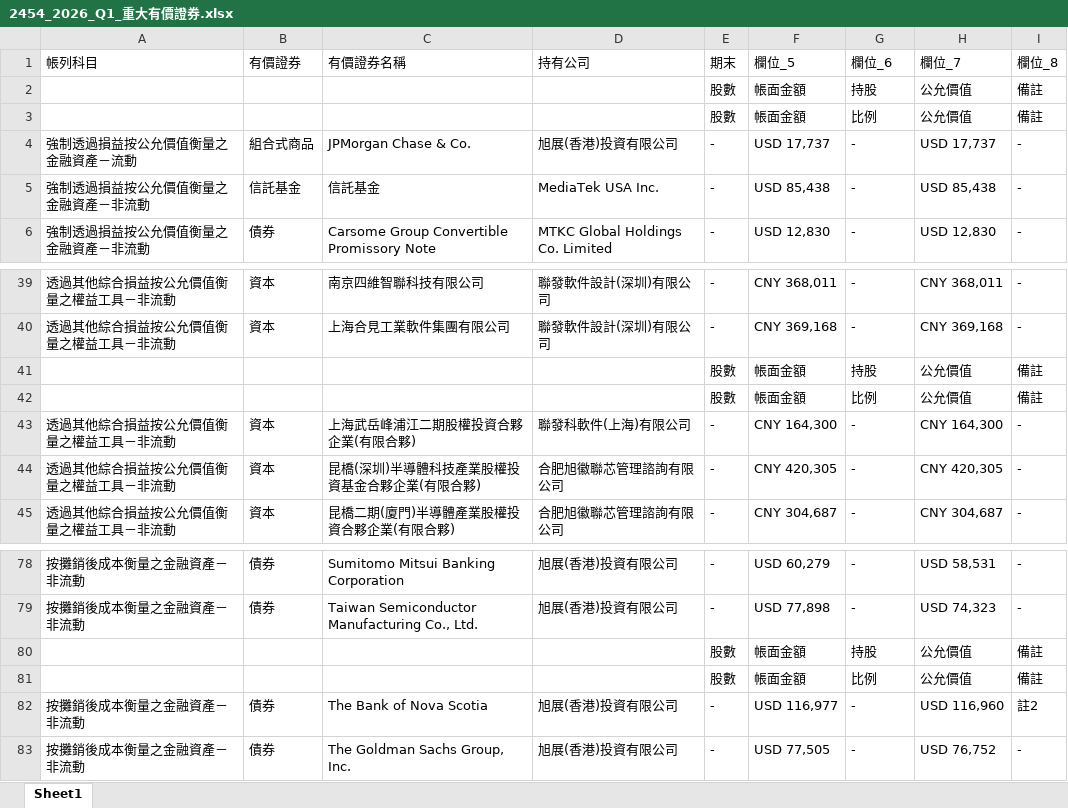
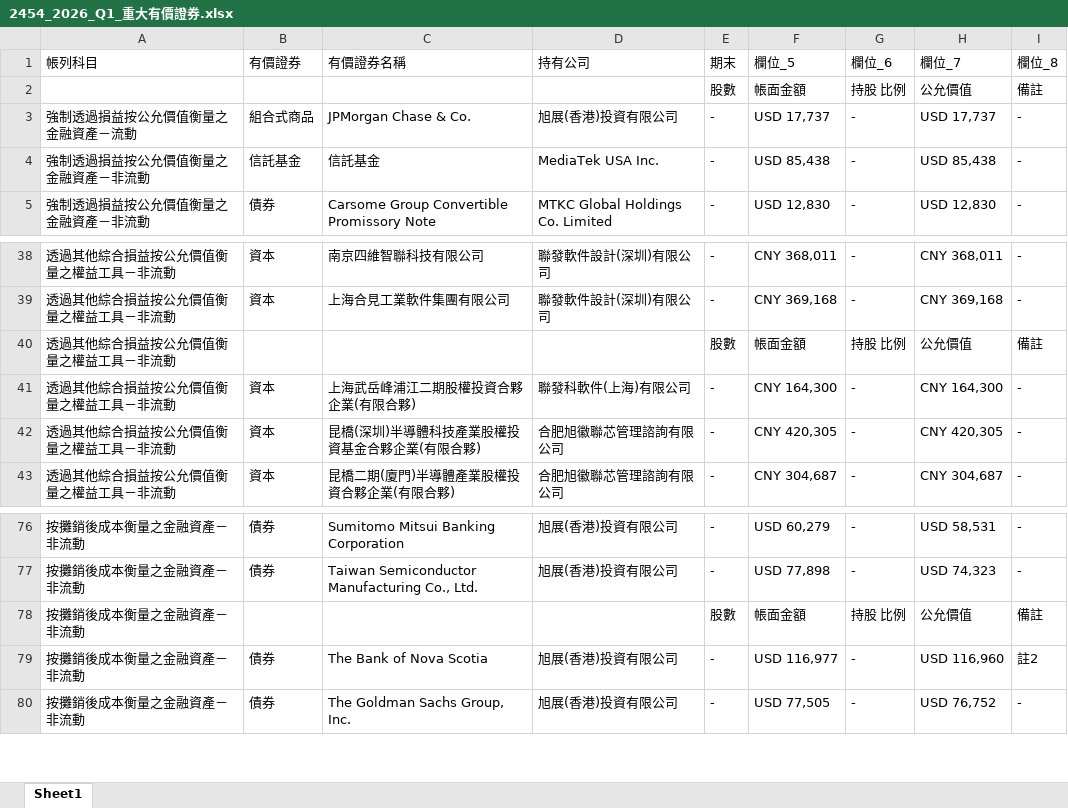
Before and after one commit to leetzuyun/mops_scraper, an Excel workbook: downloads/2454_2026_Q1_重大有價證券.xlsx, sheet Sheet1, drawn as a sheet; only a part is shown, gaps mark what is left out; values as stored, in another font and other column widths than the file's, no borders; removed rows and columns are numbered as before the commit, all else as after; the diff names each change by its address in the sheet, - before the commit and + after, or states it on an @@ line.

```diff
--- a/downloads/2454_2026_Q1_重大有價證券.xlsx (sheet Sheet1)
+++ b/downloads/2454_2026_Q1_重大有價證券.xlsx (sheet Sheet1)
-G2 (欄位_6): 持股
+G2 (欄位_6): 持股 比例
-row 3:  |  |  |  | 股數 | 帳面金額 | 比例 | 公允價值 | 備註
-A40 (帳列科目): (empty)
+A40 (帳列科目): 透過其他綜合損益按公允價值衡量之權益工具－非流動
-G40 (欄位_6): 持股
+G40 (欄位_6): 持股 比例
-row 42:  |  |  |  | 股數 | 帳面金額 | 比例 | 公允價值 | 備註
-A78 (帳列科目): (empty)
+A78 (帳列科目): 按攤銷後成本衡量之金融資產－非流動
-G78 (欄位_6): 持股
+G78 (欄位_6): 持股 比例
-row 81:  |  |  |  | 股數 | 帳面金額 | 比例 | 公允價值 | 備註
```
Also changed, not shown: downloads/9904_2026_Q1_重大有價證券.xlsx, 9 other files.
